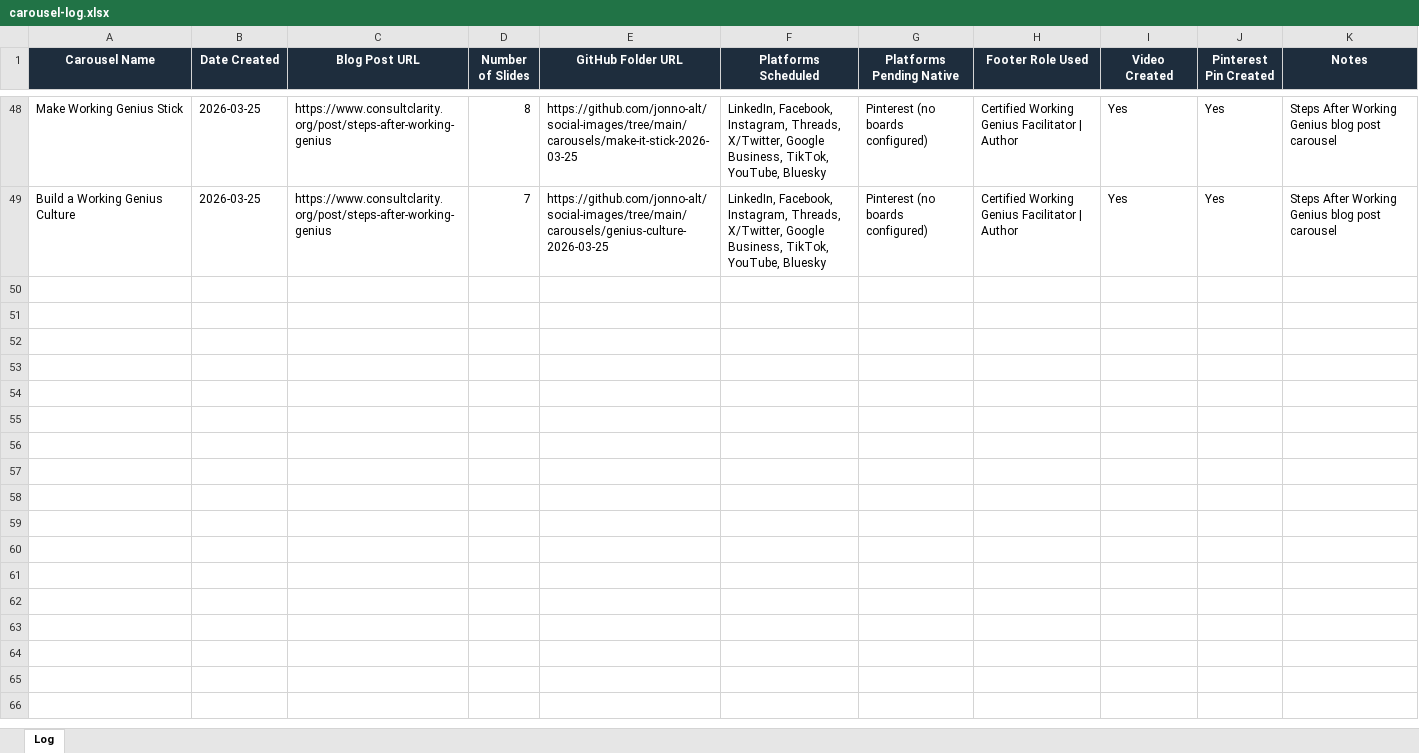
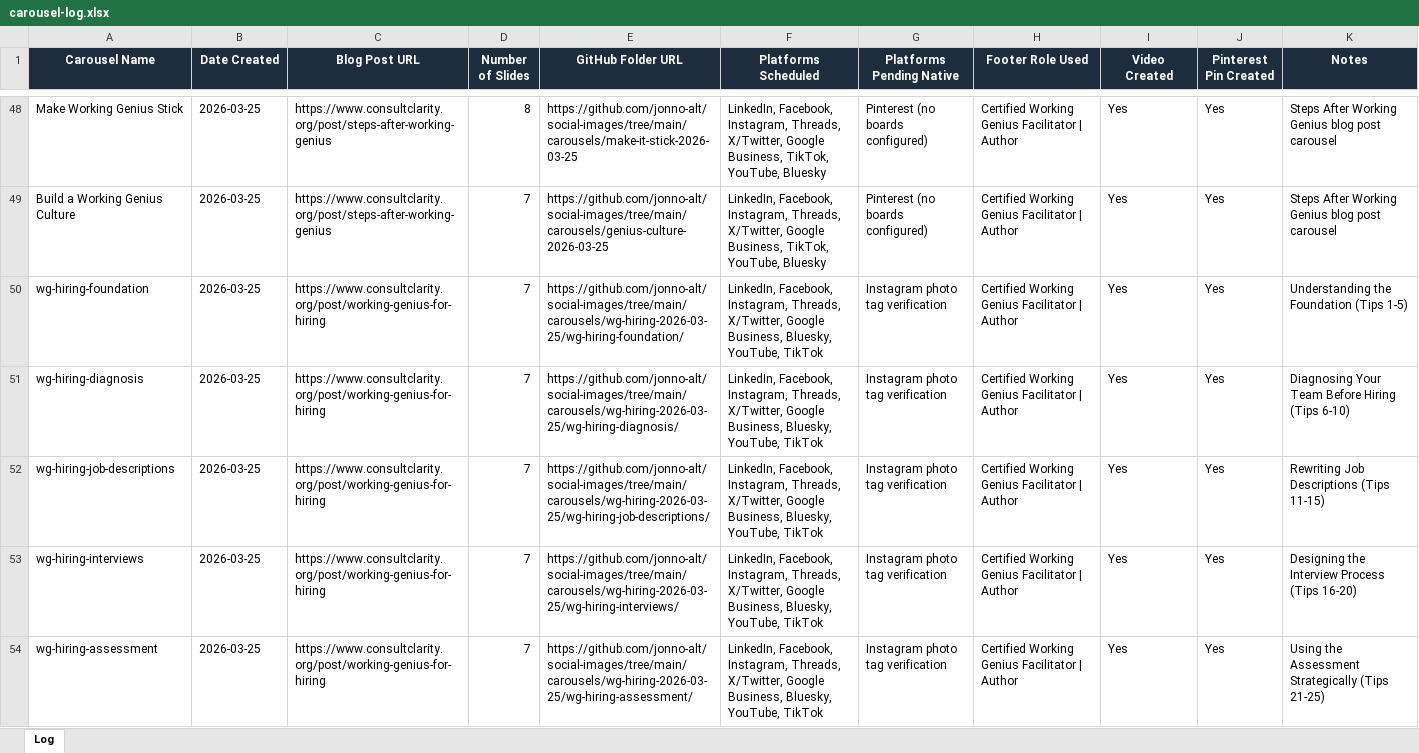
Before and after one commit to jonno-alt/social-images, an Excel workbook: data/carousel-workflow/carousel-log.xlsx, sheet Log, drawn as a sheet; only a part is shown, gaps mark what is left out; values as stored, in another font and other column widths than the file's, no borders; the diff covers the shown part only; the diff names each change by its address in the sheet, - before the commit and + after, or states it on an @@ line.

Commit message:
Update carousel-log.xlsx after WG-Hiring carousel run 2026-03-25

```diff
--- a/data/carousel-workflow/carousel-log.xlsx (sheet Log)
+++ b/data/carousel-workflow/carousel-log.xlsx (sheet Log)
+row 50: wg-hiring-foundation | 2026-03-25 | https://www.consultclarity.org/post/working-genius-for-hiring | 7 | https://github.com/jonno-alt/social-images/tree/main/carousels/wg-hiring-2026-03-25/wg-hiring-foundation/ | LinkedIn, Facebook, Instagram, Threads, X/Twitter, Google Business, Bluesky, YouTube, TikTok | Instagram photo tag verification | Certified Working Genius Facilitator | Author | Yes | Yes | Understanding the Foundation (Tips 1-5)
+row 51: wg-hiring-diagnosis | 2026-03-25 | https://www.consultclarity.org/post/working-genius-for-hiring | 7 | https://github.com/jonno-alt/social-images/tree/main/carousels/wg-hiring-2026-03-25/wg-hiring-diagnosis/ | LinkedIn, Facebook, Instagram, Threads, X/Twitter, Google Business, Bluesky, YouTube, TikTok | Instagram photo tag verification | Certified Working Genius Facilitator | Author | Yes | Yes | Diagnosing Your Team Before Hiring (Tips 6-10)
+row 52: wg-hiring-job-descriptions | 2026-03-25 | https://www.consultclarity.org/post/working-genius-for-hiring | 7 | https://github.com/jonno-alt/social-images/tree/main/carousels/wg-hiring-2026-03-25/wg-hiring-job-descriptions/ | LinkedIn, Facebook, Instagram, Threads, X/Twitter, Google Business, Bluesky, YouTube, TikTok | Instagram photo tag verification | Certified Working Genius Facilitator | Author | Yes | Yes | Rewriting Job Descriptions (Tips 11-15)
+row 53: wg-hiring-interviews | 2026-03-25 | https://www.consultclarity.org/post/working-genius-for-hiring | 7 | https://github.com/jonno-alt/social-images/tree/main/carousels/wg-hiring-2026-03-25/wg-hiring-interviews/ | LinkedIn, Facebook, Instagram, Threads, X/Twitter, Google Business, Bluesky, YouTube, TikTok | Instagram photo tag verification | Certified Working Genius Facilitator | Author | Yes | Yes | Designing the Interview Process (Tips 16-20)
+row 54: wg-hiring-assessment | 2026-03-25 | https://www.consultclarity.org/post/working-genius-for-hiring | 7 | https://github.com/jonno-alt/social-images/tree/main/carousels/wg-hiring-2026-03-25/wg-hiring-assessment/ | LinkedIn, Facebook, Instagram, Threads, X/Twitter, Google Business, Bluesky, YouTube, TikTok | Instagram photo tag verification | Certified Working Genius Facilitator | Author | Yes | Yes | Using the Assessment Strategically (Tips 21-25)
```
Also changed, not shown: 5 added rows elsewhere in this sheet.
